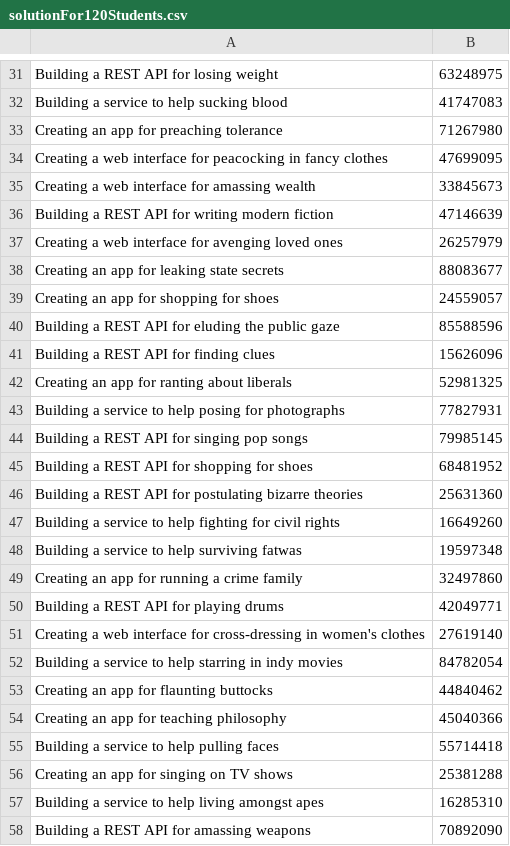
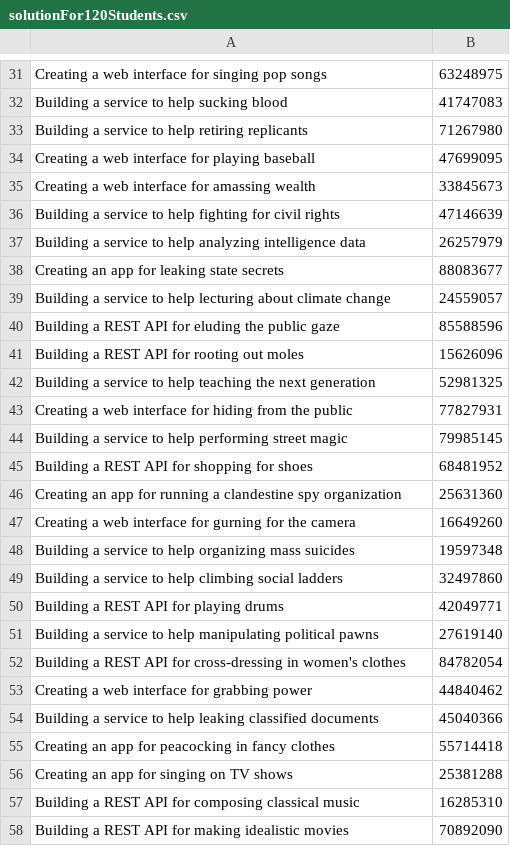
Before and after one commit to Domferr/Software-Engineering-Project-3, a CSV file: resources/testcases/solutionFor120Students.csv, drawn as a sheet; only a part is shown, gaps mark what is left out; the diff covers the shown part only; the diff names each change by its address in the sheet, - before the commit and + after, or states it on an @@ line.

```diff
--- a/resources/testcases/solutionFor120Students.csv
+++ b/resources/testcases/solutionFor120Students.csv
-A31: Building a REST API for losing weight
+A31: Creating a web interface for singing pop songs
-A33: Creating an app for preaching tolerance
+A33: Building a service to help retiring replicants
-A34: …interface for peacocking in fancy clothes
+A34: …interface for playing baseball
-A36: Building a REST API for writing modern fiction
+A36: Building a service to help fighting for civil rights
-A37: Creating a web interface for avenging loved ones
+A37: Building a service to help analyzing intelligence data
-A39: Creating an app for shopping for shoes
+A39: Building a service to help lecturing about climate change
-A41: Building a REST API for finding clues
+A41: Building a REST API for rooting out moles
-A42: Creating an app for ranting about liberals
+A42: Building a service to help teaching the next generation
-A43: Building a service to help posing for photographs
+A43: Creating a web interface for hiding from the public
-A44: Building a REST API for singing pop songs
+A44: Building a service to help performing street magic
-A46: Building a REST API for postulating bizarre theories
+A46: Creating an app for running a clandestine spy organization
-A47: Building a service to help fighting for civil rights
+A47: Creating a web interface for gurning for the camera
-A48: …to help surviving fatwas
+A48: …to help organizing mass suicides
-A49: Creating an app for running a crime family
+A49: Building a service to help climbing social ladders
-A51: Creating a web interface for cross-dressing in women's clothes
+A51: Building a service to help manipulating political pawns
-A52: Building a service to help starring in indy movies
+A52: Building a REST API for cross-dressing in women's clothes
-A53: Creating an app for flaunting buttocks
+A53: Creating a web interface for grabbing power
-A54: Creating an app for teaching philosophy
+A54: Building a service to help leaking classified documents
-A55: Building a service to help pulling faces
+A55: Creating an app for peacocking in fancy clothes
-A57: Building a service to help living amongst apes
+A57: Building a REST API for composing classical music
-A58: Building a REST API for amassing weapons
+A58: Building a REST API for making idealistic movies
```
Also changed, not shown: 1 added row, 1 removed row and 68 edited cells elsewhere in this file, 2 other files.
